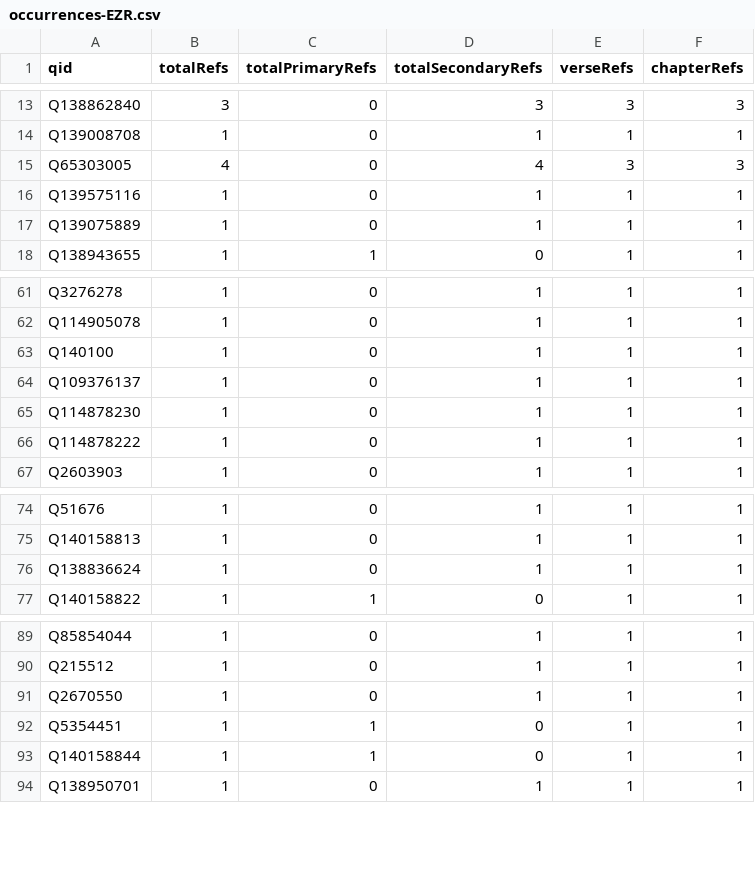
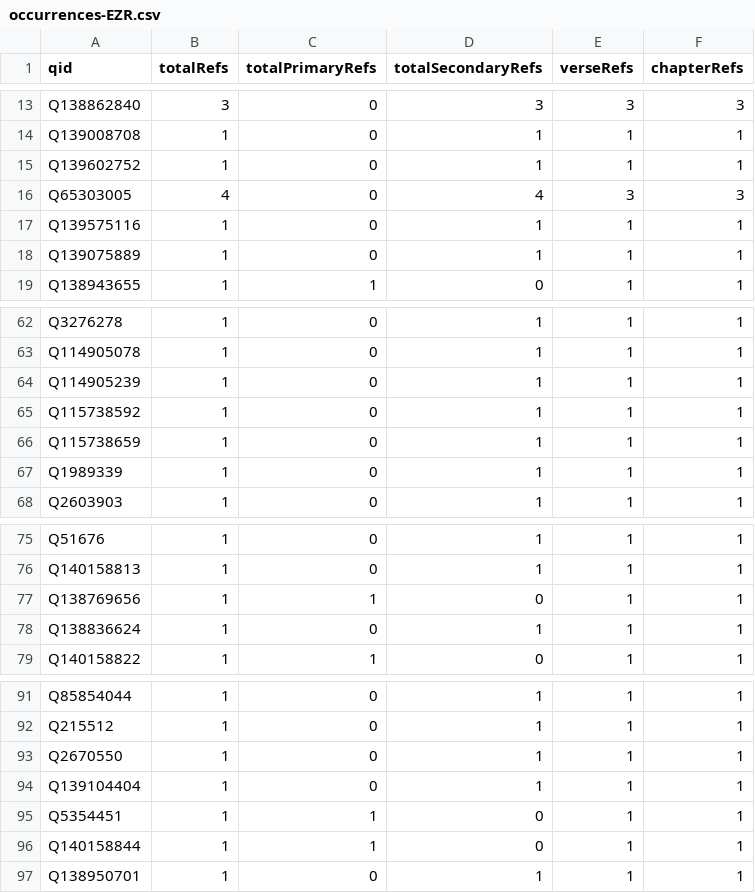
Before and after one commit to BrianMacIntosh/bsb-wikidata, a CSV file: generated/occurrences-EZR.csv, drawn as a sheet; only a part is shown, gaps mark what is left out.

```diff
--- a/generated/occurrences-EZR.csv
+++ b/generated/occurrences-EZR.csv
@@ -14,2 +14,3 @@ Q138862840,3,0,3,3,3
 Q139008708,1,0,1,1,1
+Q139602752,1,0,1,1,1
 Q65303005,4,0,4,3,3
@@ -62,6 +63,6 @@ Q3276278,1,0,1,1,1
 Q114905078,1,0,1,1,1
-Q140100,1,0,1,1,1
-Q109376137,1,0,1,1,1
-Q114878230,1,0,1,1,1
-Q114878222,1,0,1,1,1
+Q114905239,1,0,1,1,1
+Q115738592,1,0,1,1,1
+Q115738659,1,0,1,1,1
+Q1989339,1,0,1,1,1
 Q2603903,1,0,1,1,1
@@ -75,2 +76,3 @@ Q51676,1,0,1,1,1
 Q140158813,1,0,1,1,1
+Q138769656,1,1,0,1,1
 Q138836624,1,0,1,1,1
@@ -91,2 +93,3 @@ Q215512,1,0,1,1,1
 Q2670550,1,0,1,1,1
+Q139104404,1,0,1,1,1
 Q5354451,1,1,0,1,1
```
Also changed, not shown: generated/occurrences-1CH.csv, generated/occurrences-2CH.csv, 23 other files.
